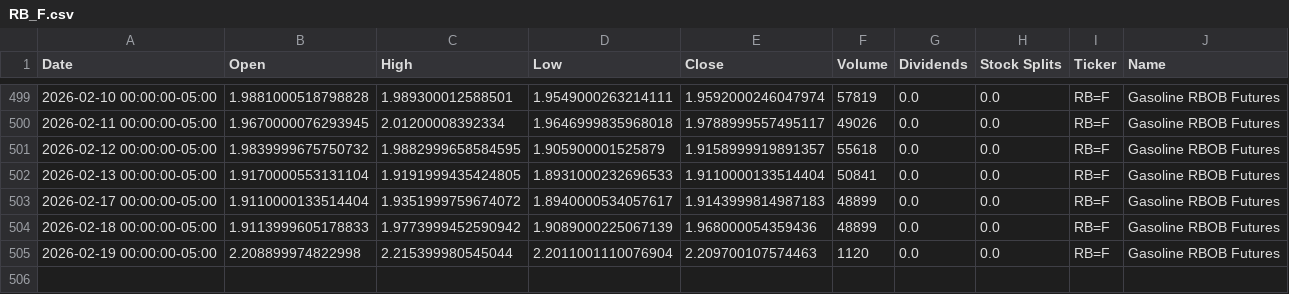
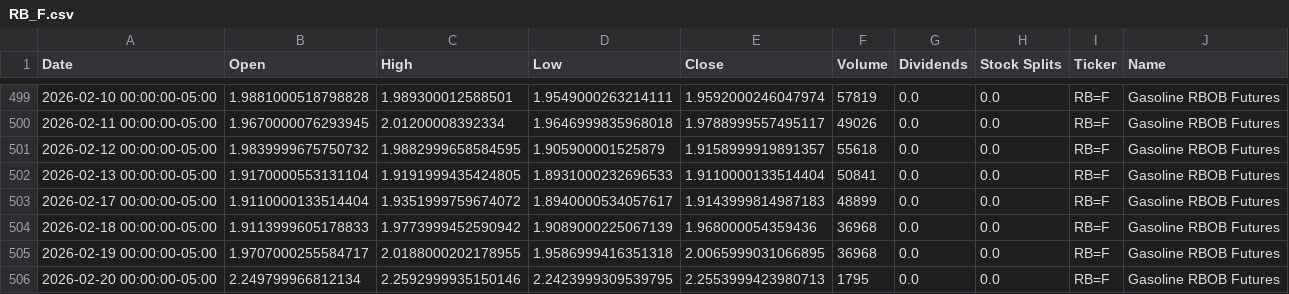
Before and after one commit to dylanmcd0/energy-analysis, a CSV file: data/financial/yfinance/RB_F.csv, drawn as a sheet; only a part is shown, gaps mark what is left out.

```diff
--- a/data/financial/yfinance/RB_F.csv
+++ b/data/financial/yfinance/RB_F.csv
@@ -503,3 +503,4 @@ Date,Open,High,Low,Close,Volume,Dividends,Stock Splits,Ticker,Name
 2026-02-17 00:00:00-05:00,1.9110000133514404,1.9351999759674072,1.8940000534057617,1.9143999814987183,48899,0.0,0.0,RB=F,Gasoline RBOB Futures
-2026-02-18 00:00:00-05:00,1.9113999605178833,1.9773999452590942,1.9089000225067139,1.968000054359436,48899,0.0,0.0,RB=F,Gasoline RBOB Futures
-2026-02-19 00:00:00-05:00,2.208899974822998,2.215399980545044,2.2011001110076904,2.209700107574463,1120,0.0,0.0,RB=F,Gasoline RBOB Futures
+2026-02-18 00:00:00-05:00,1.9113999605178833,1.9773999452590942,1.9089000225067139,1.968000054359436,36968,0.0,0.0,RB=F,Gasoline RBOB Futures
+2026-02-19 00:00:00-05:00,1.9707000255584717,2.0188000202178955,1.9586999416351318,2.0065999031066895,36968,0.0,0.0,RB=F,Gasoline RBOB Futures
+2026-02-20 00:00:00-05:00,2.249799966812134,2.2592999935150146,2.2423999309539795,2.2553999423980713,1795,0.0,0.0,RB=F,Gasoline RBOB Futures
```
Also changed, not shown: data/financial/yfinance/SLB.csv, data/financial/yfinance/UNG.csv, 18 other files.
